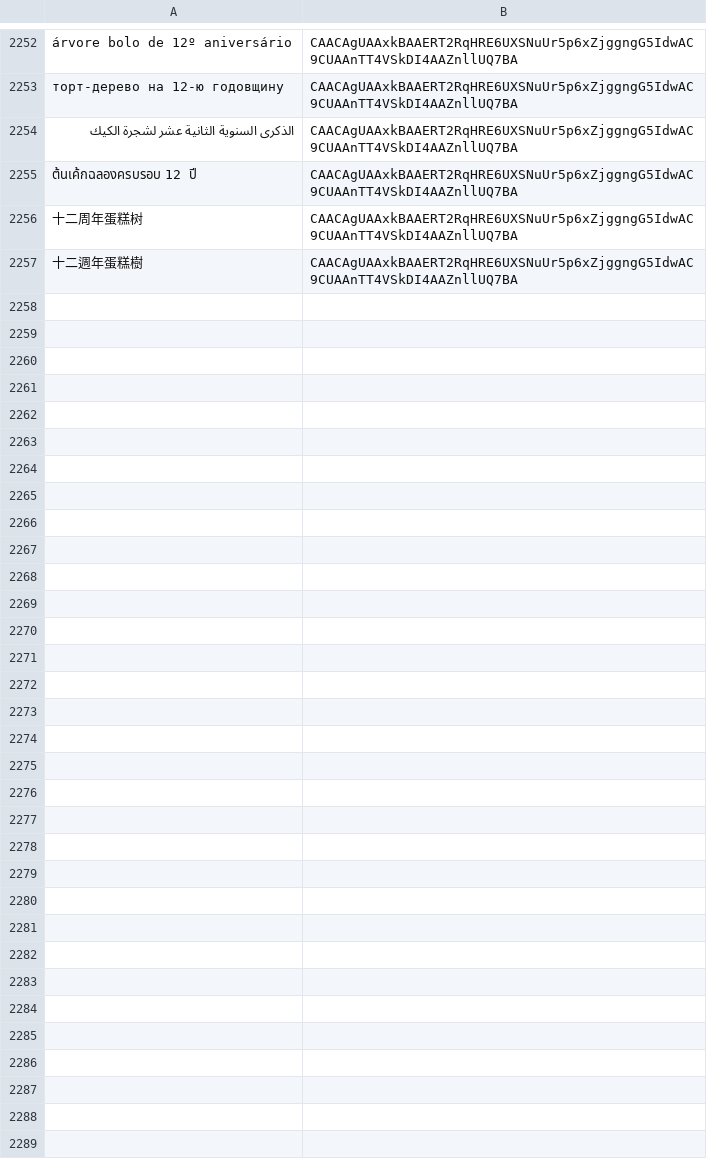
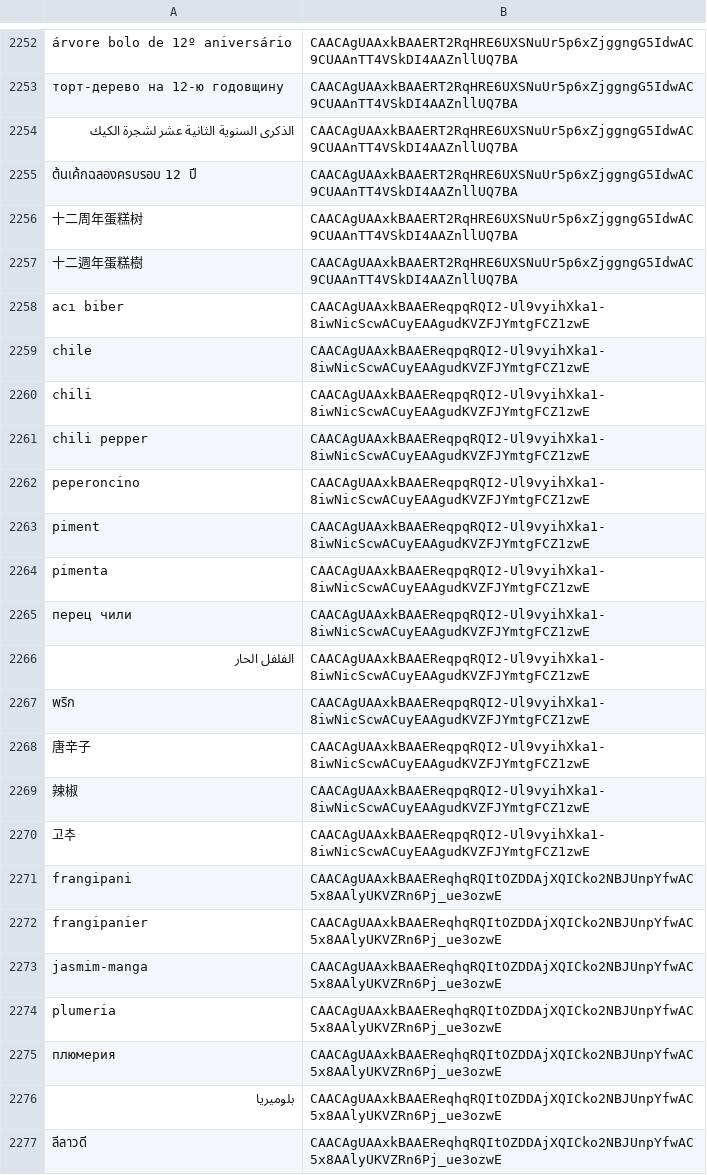
Before and after one commit to 0xWoodenPuppet/starburst-sticker-bot, a CSV file: stickers.csv, drawn as a sheet; only a part is shown, gaps mark what is left out; the diff covers the shown part only; the diff names each change by its address in the sheet, - before the commit and + after, or states it on an @@ line.

```diff
--- a/stickers.csv
+++ b/stickers.csv
+row 2258: acı biber | CAACAgUAAxkBAAEReqpqRQI2-Ul9vyihXka1-8iwNicScwACuyEAAgudKVZFJYmtgFCZ1zwE
+row 2259: chile | CAACAgUAAxkBAAEReqpqRQI2-Ul9vyihXka1-8iwNicScwACuyEAAgudKVZFJYmtgFCZ1zwE
+row 2260: chili | CAACAgUAAxkBAAEReqpqRQI2-Ul9vyihXka1-8iwNicScwACuyEAAgudKVZFJYmtgFCZ1zwE
+row 2261: chili pepper | CAACAgUAAxkBAAEReqpqRQI2-Ul9vyihXka1-8iwNicScwACuyEAAgudKVZFJYmtgFCZ1zwE
+row 2262: peperoncino | CAACAgUAAxkBAAEReqpqRQI2-Ul9vyihXka1-8iwNicScwACuyEAAgudKVZFJYmtgFCZ1zwE
+row 2263: piment | CAACAgUAAxkBAAEReqpqRQI2-Ul9vyihXka1-8iwNicScwACuyEAAgudKVZFJYmtgFCZ1zwE
+row 2264: pimenta | CAACAgUAAxkBAAEReqpqRQI2-Ul9vyihXka1-8iwNicScwACuyEAAgudKVZFJYmtgFCZ1zwE
+row 2265: перец чили | CAACAgUAAxkBAAEReqpqRQI2-Ul9vyihXka1-8iwNicScwACuyEAAgudKVZFJYmtgFCZ1zwE
+row 2266: الفلفل الحار | CAACAgUAAxkBAAEReqpqRQI2-Ul9vyihXka1-8iwNicScwACuyEAAgudKVZFJYmtgFCZ1zwE
+row 2267: พริก | CAACAgUAAxkBAAEReqpqRQI2-Ul9vyihXka1-8iwNicScwACuyEAAgudKVZFJYmtgFCZ1zwE
+row 2268: 唐辛子 | CAACAgUAAxkBAAEReqpqRQI2-Ul9vyihXka1-8iwNicScwACuyEAAgudKVZFJYmtgFCZ1zwE
+row 2269: 辣椒 | CAACAgUAAxkBAAEReqpqRQI2-Ul9vyihXka1-8iwNicScwACuyEAAgudKVZFJYmtgFCZ1zwE
+row 2270: 고추 | CAACAgUAAxkBAAEReqpqRQI2-Ul9vyihXka1-8iwNicScwACuyEAAgudKVZFJYmtgFCZ1zwE
+row 2271: frangipani | CAACAgUAAxkBAAEReqhqRQItOZDDAjXQICko2NBJUnpYfwAC5x8AAlyUKVZRn6Pj_ue3ozwE
+row 2272: frangipanier | CAACAgUAAxkBAAEReqhqRQItOZDDAjXQICko2NBJUnpYfwAC5x8AAlyUKVZRn6Pj_ue3ozwE
+row 2273: jasmim-manga | CAACAgUAAxkBAAEReqhqRQItOZDDAjXQICko2NBJUnpYfwAC5x8AAlyUKVZRn6Pj_ue3ozwE
+row 2274: plumeria | CAACAgUAAxkBAAEReqhqRQItOZDDAjXQICko2NBJUnpYfwAC5x8AAlyUKVZRn6Pj_ue3ozwE
+row 2275: плюмерия | CAACAgUAAxkBAAEReqhqRQItOZDDAjXQICko2NBJUnpYfwAC5x8AAlyUKVZRn6Pj_ue3ozwE
+row 2276: بلوميريا | CAACAgUAAxkBAAEReqhqRQItOZDDAjXQICko2NBJUnpYfwAC5x8AAlyUKVZRn6Pj_ue3ozwE
+row 2277: ลีลาวดี | CAACAgUAAxkBAAEReqhqRQItOZDDAjXQICko2NBJUnpYfwAC5x8AAlyUKVZRn6Pj_ue3ozwE
```
Also changed, not shown: 18 added rows elsewhere in this file, 2 other files.
